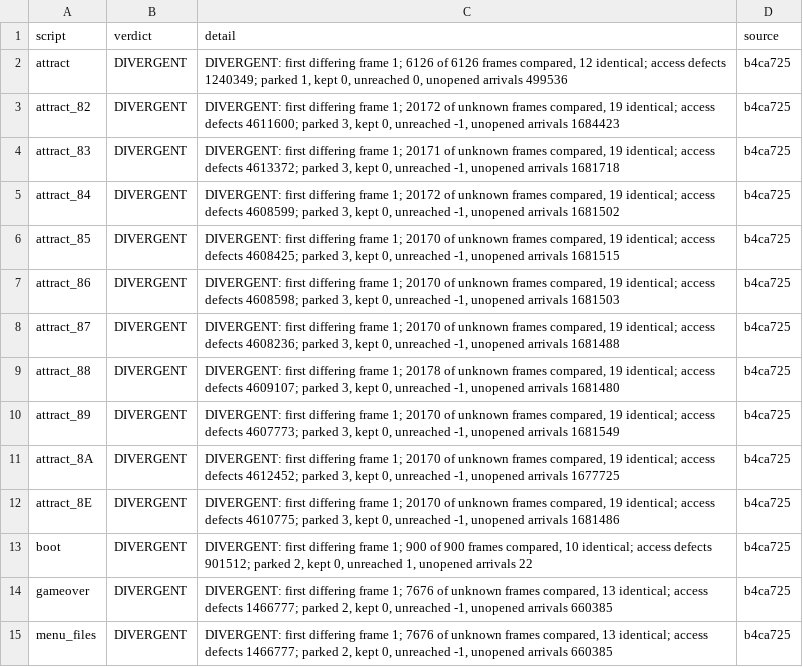
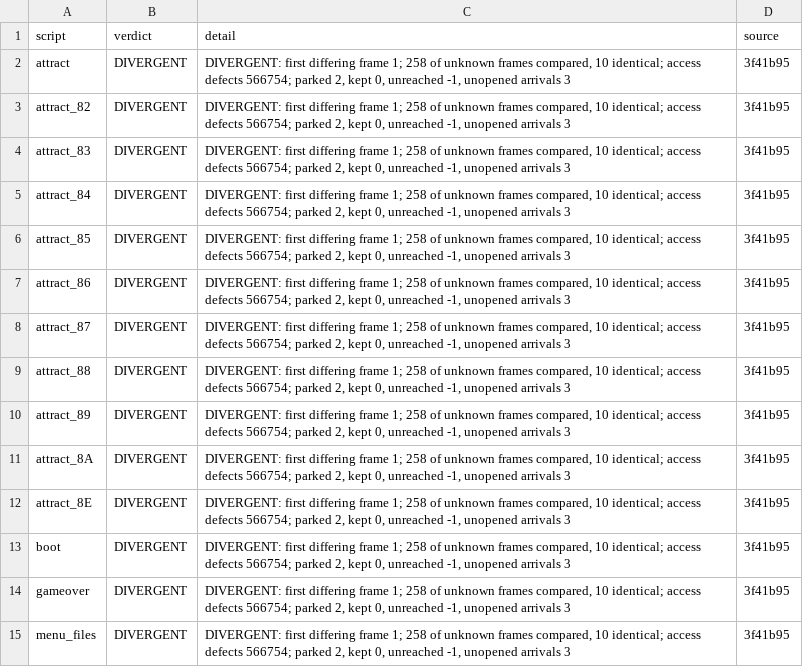
Before and after one commit to jeff-strutb/rondoofblood, a CSV file: config/rondo/gate_a7.csv, drawn as a sheet; only a part is shown; the diff covers the shown part only.

```diff
--- a/config/rondo/gate_a7.csv
+++ b/config/rondo/gate_a7.csv
@@ -1,15 +1,15 @@
 script,verdict,detail,source
-attract,DIVERGENT,"DIVERGENT: first differing frame 1; 6126 of 6126 frames compared, 12 identical; access defects 1240349; parked 1, kept 0, unreached 0, unopened arrivals 499536",b4ca725
-attract_82,DIVERGENT,"DIVERGENT: first differing frame 1; 20172 of unknown frames compared, 19 identical; access defects 4611600; parked 3, kept 0, unreached -1, unopened arrivals 1684423",b4ca725
-attract_83,DIVERGENT,"DIVERGENT: first differing frame 1; 20171 of unknown frames compared, 19 identical; access defects 4613372; parked 3, kept 0, unreached -1, unopened arrivals 1681718",b4ca725
-attract_84,DIVERGENT,"DIVERGENT: first differing frame 1; 20172 of unknown frames compared, 19 identical; access defects 4608599; parked 3, kept 0, unreached -1, unopened arrivals 1681502",b4ca725
-attract_85,DIVERGENT,"DIVERGENT: first differing frame 1; 20170 of unknown frames compared, 19 identical; access defects 4608425; parked 3, kept 0, unreached -1, unopened arrivals 1681515",b4ca725
-attract_86,DIVERGENT,"DIVERGENT: first differing frame 1; 20170 of unknown frames compared, 19 identical; access defects 4608598; parked 3, kept 0, unreached -1, unopened arrivals 1681503",b4ca725
-attract_87,DIVERGENT,"DIVERGENT: first differing frame 1; 20170 of unknown frames compared, 19 identical; access defects 4608236; parked 3, kept 0, unreached -1, unopened arrivals 1681488",b4ca725
-attract_88,DIVERGENT,"DIVERGENT: first differing frame 1; 20178 of unknown frames compared, 19 identical; access defects 4609107; parked 3, kept 0, unreached -1, unopened arrivals 1681480",b4ca725
-attract_89,DIVERGENT,"DIVERGENT: first differing frame 1; 20170 of unknown frames compared, 19 identical; access defects 4607773; parked 3, kept 0, unreached -1, unopened arrivals 1681549",b4ca725
-attract_8A,DIVERGENT,"DIVERGENT: first differing frame 1; 20170 of unknown frames compared, 19 identical; access defects 4612452; parked 3, kept 0, unreached -1, unopened arrivals 1677725",b4ca725
-attract_8E,DIVERGENT,"DIVERGENT: first differing frame 1; 20170 of unknown frames compared, 19 identical; access defects 4610775; parked 3, kept 0, unreached -1, unopened arrivals 1681486",b4ca725
-boot,DIVERGENT,"DIVERGENT: first differing frame 1; 900 of 900 frames compared, 10 identical; access defects 901512; parked 2, kept 0, unreached 1, unopened arrivals 22",b4ca725
-gameover,DIVERGENT,"DIVERGENT: first differing frame 1; 7676 of unknown frames compared, 13 identical; access defects 1466777; parked 2, kept 0, unreached -1, unopened arrivals 660385",b4ca725
-menu_files,DIVERGENT,"DIVERGENT: first differing frame 1; 7676 of unknown frames compared, 13 identical; access defects 1466777; parked 2, kept 0, unreached -1, unopened arrivals 660385",b4ca725
+attract,DIVERGENT,"DIVERGENT: first differing frame 1; 258 of unknown frames compared, 10 identical; access defects 566754; parked 2, kept 0, unreached -1, unopened arrivals 3",3f41b95
+attract_82,DIVERGENT,"DIVERGENT: first differing frame 1; 258 of unknown frames compared, 10 identical; access defects 566754; parked 2, kept 0, unreached -1, unopened arrivals 3",3f41b95
+attract_83,DIVERGENT,"DIVERGENT: first differing frame 1; 258 of unknown frames compared, 10 identical; access defects 566754; parked 2, kept 0, unreached -1, unopened arrivals 3",3f41b95
+attract_84,DIVERGENT,"DIVERGENT: first differing frame 1; 258 of unknown frames compared, 10 identical; access defects 566754; parked 2, kept 0, unreached -1, unopened arrivals 3",3f41b95
+attract_85,DIVERGENT,"DIVERGENT: first differing frame 1; 258 of unknown frames compared, 10 identical; access defects 566754; parked 2, kept 0, unreached -1, unopened arrivals 3",3f41b95
+attract_86,DIVERGENT,"DIVERGENT: first differing frame 1; 258 of unknown frames compared, 10 identical; access defects 566754; parked 2, kept 0, unreached -1, unopened arrivals 3",3f41b95
+attract_87,DIVERGENT,"DIVERGENT: first differing frame 1; 258 of unknown frames compared, 10 identical; access defects 566754; parked 2, kept 0, unreached -1, unopened arrivals 3",3f41b95
+attract_88,DIVERGENT,"DIVERGENT: first differing frame 1; 258 of unknown frames compared, 10 identical; access defects 566754; parked 2, kept 0, unreached -1, unopened arrivals 3",3f41b95
+attract_89,DIVERGENT,"DIVERGENT: first differing frame 1; 258 of unknown frames compared, 10 identical; access defects 566754; parked 2, kept 0, unreached -1, unopened arrivals 3",3f41b95
+attract_8A,DIVERGENT,"DIVERGENT: first differing frame 1; 258 of unknown frames compared, 10 identical; access defects 566754; parked 2, kept 0, unreached -1, unopened arrivals 3",3f41b95
+attract_8E,DIVERGENT,"DIVERGENT: first differing frame 1; 258 of unknown frames compared, 10 identical; access defects 566754; parked 2, kept 0, unreached -1, unopened arrivals 3",3f41b95
+boot,DIVERGENT,"DIVERGENT: first differing frame 1; 258 of unknown frames compared, 10 identical; access defects 566754; parked 2, kept 0, unreached -1, unopened arrivals 3",3f41b95
+gameover,DIVERGENT,"DIVERGENT: first differing frame 1; 258 of unknown frames compared, 10 identical; access defects 566754; parked 2, kept 0, unreached -1, unopened arrivals 3",3f41b95
+menu_files,DIVERGENT,"DIVERGENT: first differing frame 1; 258 of unknown frames compared, 10 identical; access defects 566754; parked 2, kept 0, unreached -1, unopened arrivals 3",3f41b95
```
Also changed, not shown: 38 edited cells elsewhere in this file, config/rondo/runs/scripts.csv, 5 other files.
